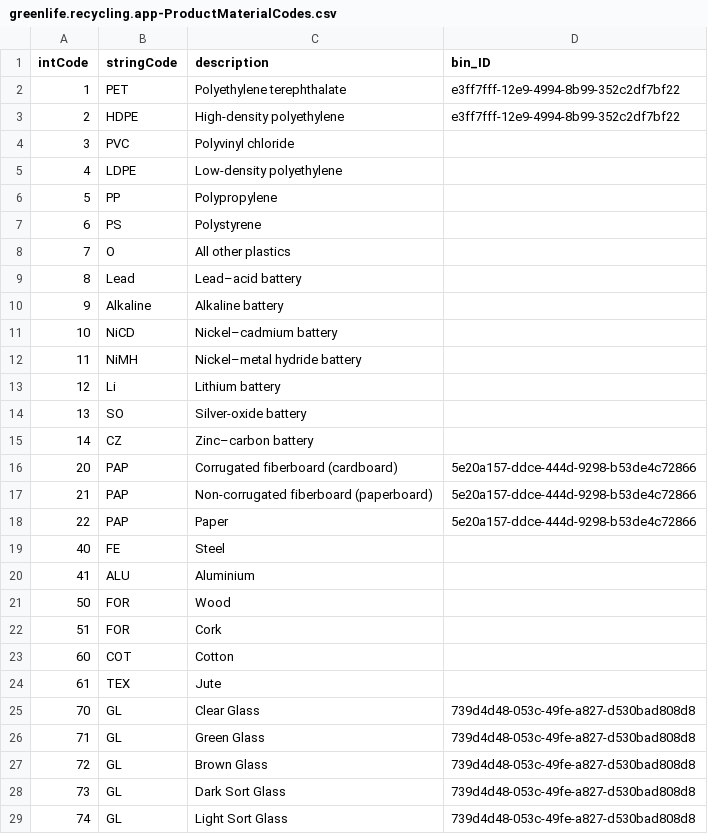
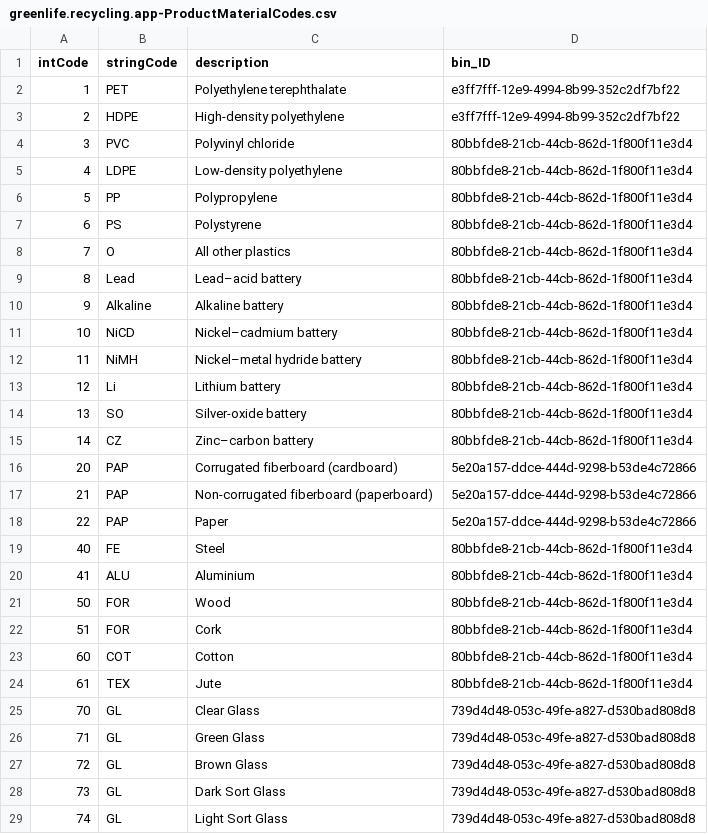
Before and after one commit to OanaVasilescu/GreenLife_CAP, a CSV file: db/data/greenlife.recycling.app-ProductMaterialCodes.csv, drawn as a sheet; only a part is shown; the diff covers the shown part only.

Commit message:
initial data

```diff
--- a/db/data/greenlife.recycling.app-ProductMaterialCodes.csv
+++ b/db/data/greenlife.recycling.app-ProductMaterialCodes.csv
@@ -3,14 +3,14 @@ intCode;stringCode;description;bin_ID
 2;HDPE;High-density polyethylene;e3ff7fff-12e9-4994-8b99-352c2df7bf22;
-3;PVC;Polyvinyl chloride;
-4;LDPE;Low-density polyethylene;
-5;PP;Polypropylene;
-6;PS;Polystyrene;
-7;O;All other plastics;
-8;Lead;	Lead–acid battery;
-9;Alkaline;Alkaline battery;
-10;NiCD;Nickel–cadmium battery;
-11;NiMH;Nickel–metal hydride battery;
-12;Li;Lithium battery;
-13;SO;Silver-oxide battery;
-14;CZ;Zinc–carbon battery;
+3;PVC;Polyvinyl chloride;80bbfde8-21cb-44cb-862d-1f800f11e3d4;
+4;LDPE;Low-density polyethylene;80bbfde8-21cb-44cb-862d-1f800f11e3d4;
+5;PP;Polypropylene;80bbfde8-21cb-44cb-862d-1f800f11e3d4;
+6;PS;Polystyrene;80bbfde8-21cb-44cb-862d-1f800f11e3d4;
+7;O;All other plastics;80bbfde8-21cb-44cb-862d-1f800f11e3d4;
+8;Lead;	Lead–acid battery;80bbfde8-21cb-44cb-862d-1f800f11e3d4;
+9;Alkaline;Alkaline battery;80bbfde8-21cb-44cb-862d-1f800f11e3d4;
+10;NiCD;Nickel–cadmium battery;80bbfde8-21cb-44cb-862d-1f800f11e3d4;
+11;NiMH;Nickel–metal hydride battery;80bbfde8-21cb-44cb-862d-1f800f11e3d4;
+12;Li;Lithium battery;80bbfde8-21cb-44cb-862d-1f800f11e3d4;
+13;SO;Silver-oxide battery;80bbfde8-21cb-44cb-862d-1f800f11e3d4;
+14;CZ;Zinc–carbon battery;80bbfde8-21cb-44cb-862d-1f800f11e3d4;
 20;PAP;Corrugated fiberboard (cardboard);5e20a157-ddce-444d-9298-b53de4c72866;
@@ -18,8 +18,8 @@ intCode;stringCode;description;bin_ID
 22;PAP;Paper;5e20a157-ddce-444d-9298-b53de4c72866;
-40;FE;Steel;
-41;ALU;Aluminium;
-50;FOR;Wood;
-51;FOR;Cork;
-60;COT;Cotton;
-61;TEX;Jute;
+40;FE;Steel;80bbfde8-21cb-44cb-862d-1f800f11e3d4;
+41;ALU;Aluminium;80bbfde8-21cb-44cb-862d-1f800f11e3d4;
+50;FOR;Wood;80bbfde8-21cb-44cb-862d-1f800f11e3d4;
+51;FOR;Cork;80bbfde8-21cb-44cb-862d-1f800f11e3d4;
+60;COT;Cotton;80bbfde8-21cb-44cb-862d-1f800f11e3d4;
+61;TEX;Jute;80bbfde8-21cb-44cb-862d-1f800f11e3d4;
 70;GL;Clear Glass;739d4d48-053c-49fe-a827-d530bad808d8;
```
Also changed, not shown: 7 edited cells elsewhere in this file, db/data/greenlife.recycling.app-Components.csv, 4 other files.
